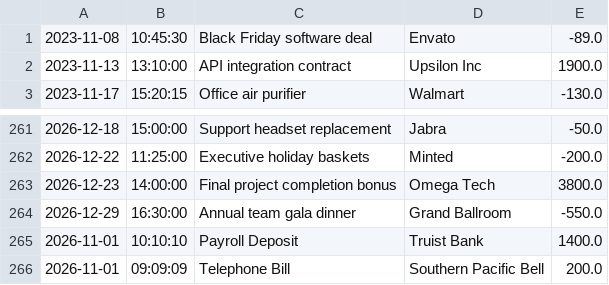
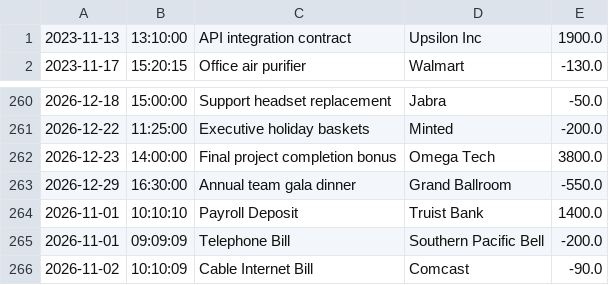
Before and after one commit to premannamal/accounting-ledger, a CSV file: transactions.csv, drawn as a sheet; only a part is shown, gaps mark what is left out.

```diff
--- a/transactions.csv
+++ b/transactions.csv
@@ -1,2 +1 @@
-2023-11-08|10:45:30|Black Friday software deal|Envato|-89.0
 2023-11-13|13:10:00|API integration contract|Upsilon Inc|1900.0
@@ -265,2 +264,3 @@
 2026-11-01|10:10:10|Payroll Deposit|Truist Bank|1400.0
-2026-11-01|09:09:09|Telephone Bill|Southern Pacific Bell|200.0
+2026-11-01|09:09:09|Telephone Bill|Southern Pacific Bell|-200.0
+2026-11-02|10:10:09|Cable Internet Bill|Comcast|-90.0
```
Also changed, not shown: 1 other file.
